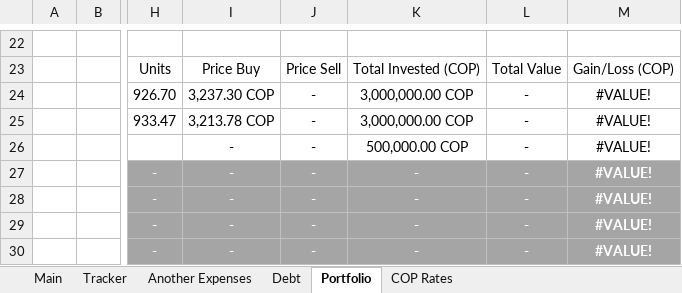
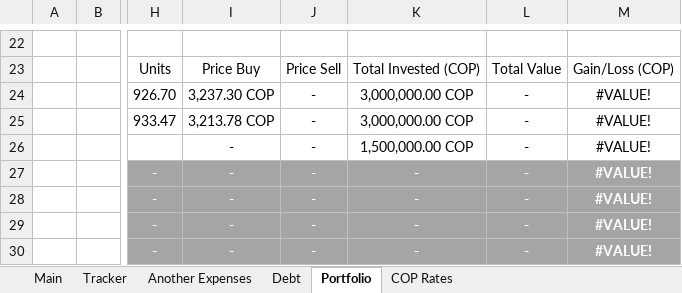
Before and after one commit to dlozanob/My-Notes, an Excel workbook: Management/Finantial Planning.xlsx, sheet Portfolio, drawn as a sheet; only a part is shown, gaps mark what is left out; values as stored, in another font and other column widths than the file's, no borders; charts and pictures and conditional formats and table styles not drawn; 1 other sheet too large or unreadable and not compared; the diff names each change by its address in the sheet, - before the commit and + after, or states it on an @@ line.

```diff
--- a/Management/Finantial Planning.xlsx (sheet Portfolio)
+++ b/Management/Finantial Planning.xlsx (sheet Portfolio)
-K26: 500,000.00 COP
+K26: 1,500,000.00 COP
```
Also changed, not shown: sheet Tracker, formulas that keep their value, charts or pictures, 3 other files.
